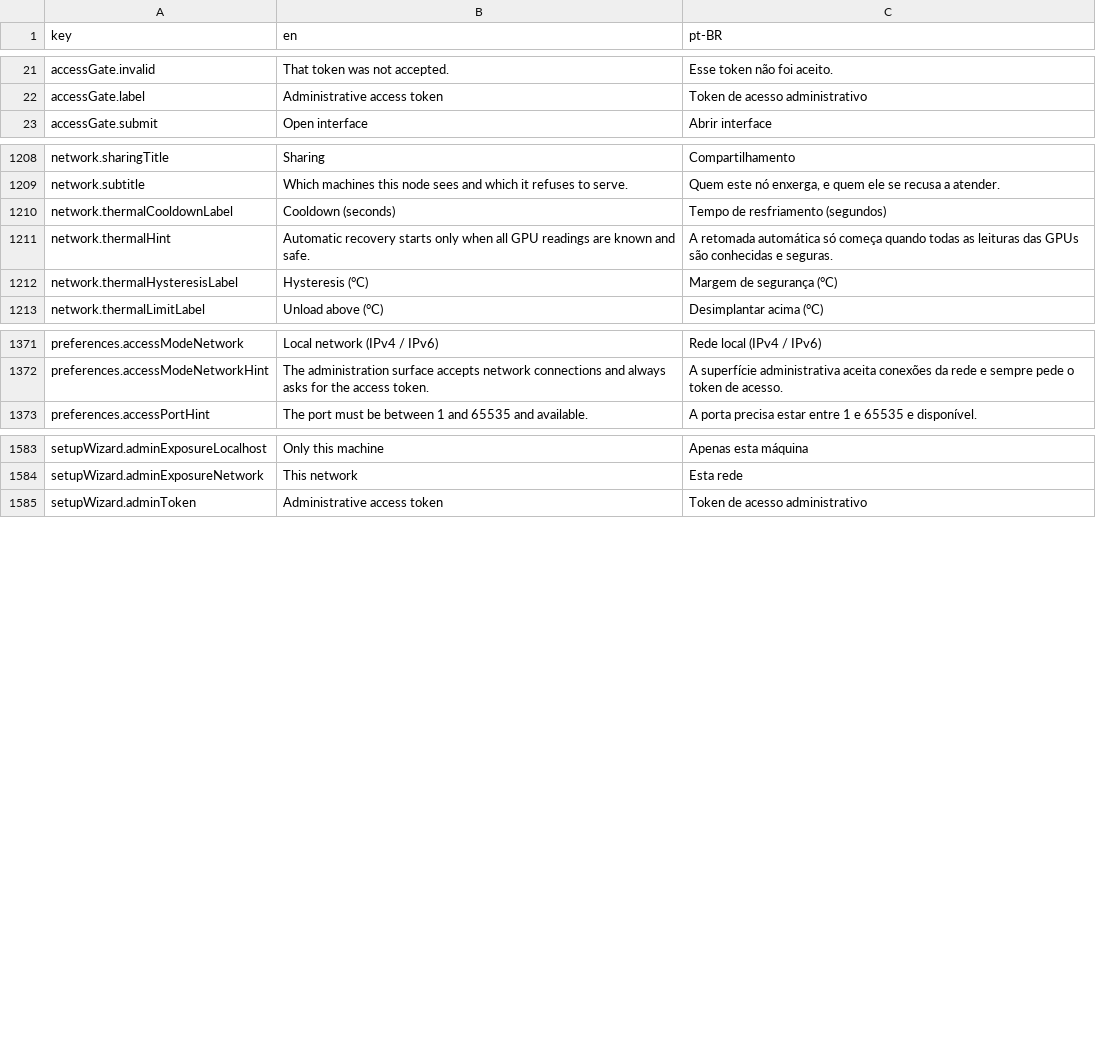
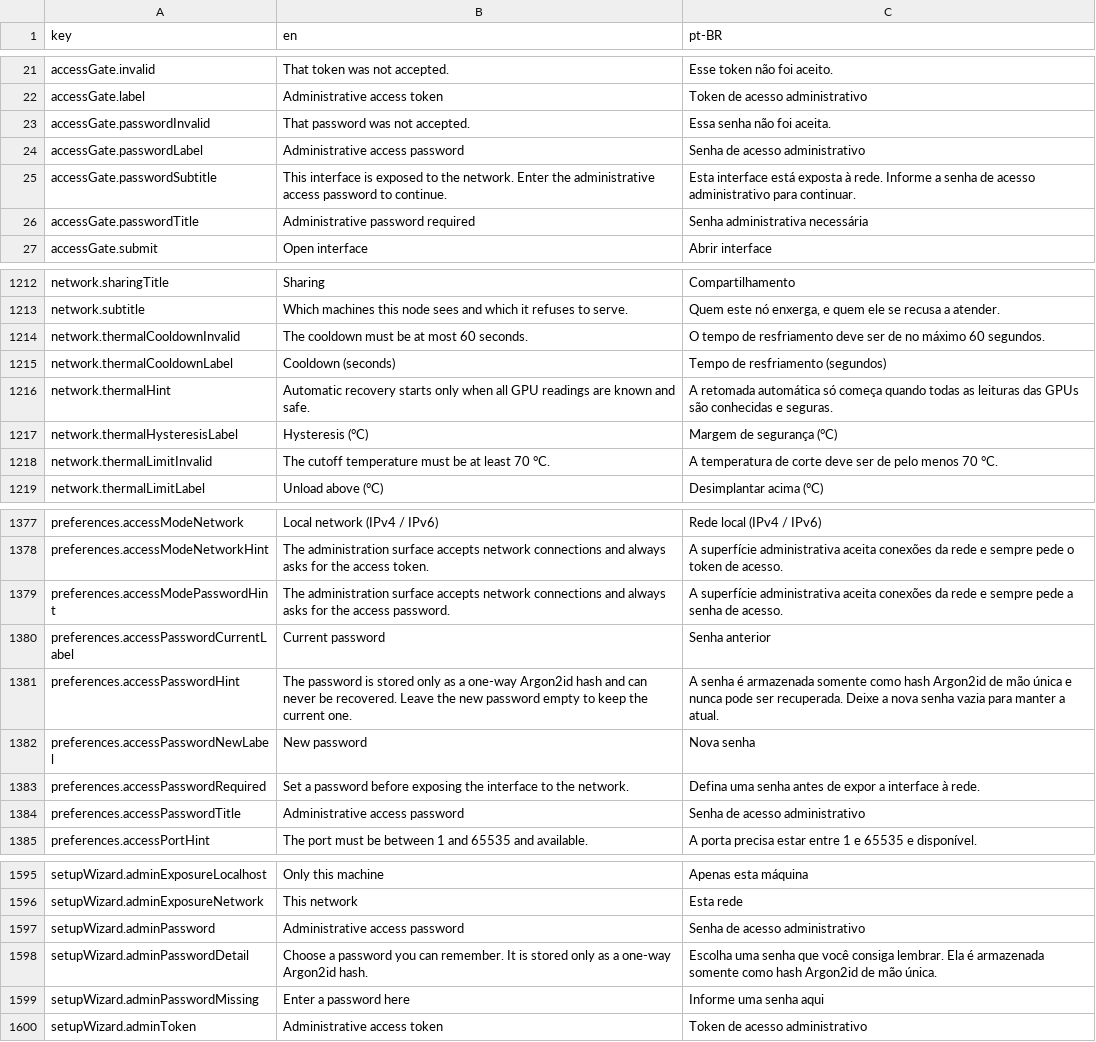
Before and after one commit to pieceofmindcloud/pom, a CSV file: apps/frontend/src/i18n/messages.csv, drawn as a sheet; only a part is shown, gaps mark what is left out; the diff covers the shown part only; the diff names each change by its address in the sheet, - before the commit and + after, or states it on an @@ line.

Commit message:
feat: secure administrative password access

```diff
--- a/apps/frontend/src/i18n/messages.csv
+++ b/apps/frontend/src/i18n/messages.csv
+row 23: accessGate.passwordInvalid | That password was not accepted. | Essa senha não foi aceita.
+row 24: accessGate.passwordLabel | Administrative access password | Senha de acesso administrativo
+row 25: accessGate.passwordSubtitle | This interface is exposed to the network. Enter the administrative access password to continue. | Esta interface está exposta à rede. Informe a senha de acesso administrativo para continuar.
+row 26: accessGate.passwordTitle | Administrative password required | Senha administrativa necessária
+row 1214: network.thermalCooldownInvalid | The cooldown must be at most 60 seconds. | O tempo de resfriamento deve ser de no máximo 60 segundos.
+row 1218: network.thermalLimitInvalid | The cutoff temperature must be at least 70 °C. | A temperatura de corte deve ser de pelo menos 70 °C.
+row 1379: preferences.accessModePasswordHint | The administration surface accepts network connections and always asks for the access password. | A superfície administrativa aceita conexões da rede e sempre pede a senha de acesso.
+row 1380: preferences.accessPasswordCurrentLabel | Current password | Senha anterior
+row 1381: preferences.accessPasswordHint | The password is stored only as a one-way Argon2id hash and can never be recovered. Leave the new password empty to keep the current one. | A senha é armazenada somente como hash Argon2id de mão única e nunca pode ser recuperada. Deixe a nova senha vazia para manter a atual.
+row 1382: preferences.accessPasswordNewLabel | New password | Nova senha
+row 1383: preferences.accessPasswordRequired | Set a password before exposing the interface to the network. | Defina uma senha antes de expor a interface à rede.
+row 1384: preferences.accessPasswordTitle | Administrative access password | Senha de acesso administrativo
+row 1597: setupWizard.adminPassword | Administrative access password | Senha de acesso administrativo
+row 1598: setupWizard.adminPasswordDetail | Choose a password you can remember. It is stored only as a one-way Argon2id hash. | Escolha uma senha que você consiga lembrar. Ela é armazenada somente como hash Argon2id de mão única.
+row 1599: setupWizard.adminPasswordMissing | Enter a password here | Informe uma senha aqui
```
Also changed, not shown: 2 added rows elsewhere in this file, 32 other files.
